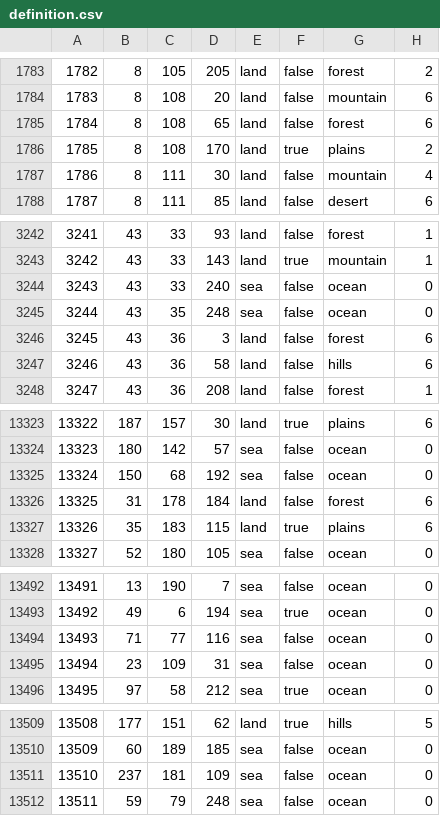
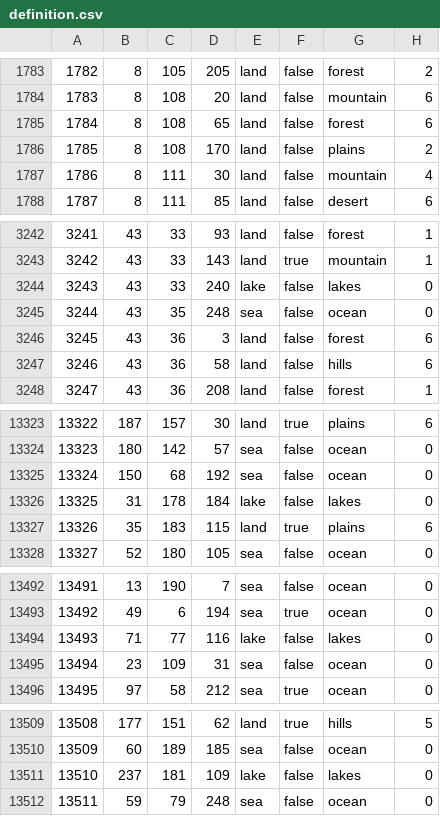
Before and after one commit to Thursasprengir/AtlantisMuLemuria, a CSV file: map/definition.csv, drawn as a sheet; only a part is shown, gaps mark what is left out; the diff covers the shown part only.

```diff
--- a/map/definition.csv
+++ b/map/definition.csv
@@ -1785,3 +1785,3 @@
 1784;8;108;65;land;false;forest;6
-1785;8;108;170;land;true;plains;2
+1785;8;108;170;land;false;plains;2
 1786;8;111;30;land;false;mountain;4
@@ -3243,3 +3243,3 @@
 3242;43;33;143;land;true;mountain;1
-3243;43;33;240;sea;false;ocean;0
+3243;43;33;240;lake;false;lakes;0
 3244;43;35;248;sea;false;ocean;0
@@ -13325,3 +13325,3 @@
 13324;150;68;192;sea;false;ocean;0
-13325;31;178;184;land;false;forest;6
+13325;31;178;184;lake;false;lakes;0
 13326;35;183;115;land;true;plains;6
@@ -13493,3 +13493,3 @@
 13492;49;6;194;sea;true;ocean;0
-13493;71;77;116;sea;false;ocean;0
+13493;71;77;116;lake;false;lakes;0
 13494;23;109;31;sea;false;ocean;0
@@ -13510,3 +13510,3 @@
 13509;60;189;185;sea;false;ocean;0
-13510;237;181;109;sea;false;ocean;0
+13510;237;181;109;lake;false;lakes;0
 13511;59;79;248;sea;false;ocean;0
```
Also changed, not shown: 2 edited cells elsewhere in this file, 21 other files.
